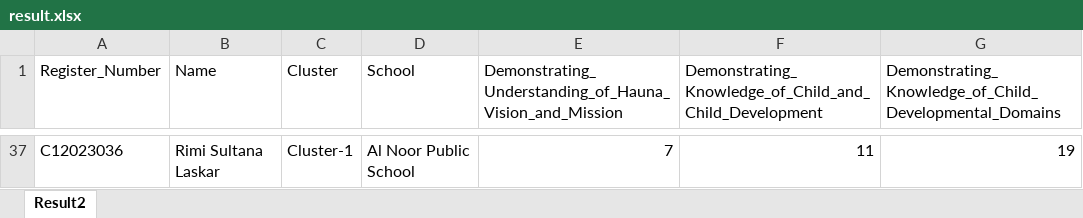
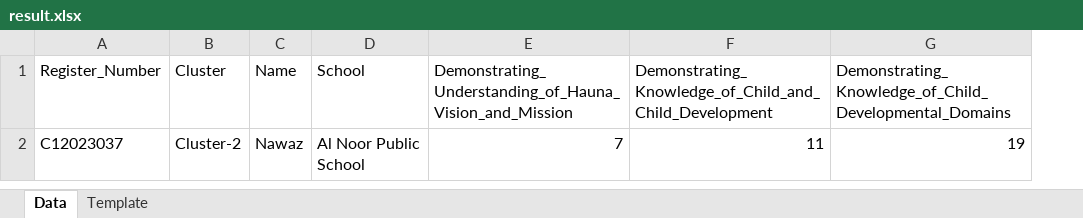
Before and after one commit to cumin360tech/haunaresult, an Excel workbook: result.xlsx, sheet Data, drawn as a sheet; only a part is shown, gaps mark what is left out; values as stored, in another font and other column widths than the file's, no borders; removed rows and columns are numbered as before the commit, all else as after; the diff covers the shown part only; the diff names each change by its address in the sheet, - before the commit and + after, or states it on an @@ line.

```diff
--- a/result.xlsx (sheet Data)
+++ b/result.xlsx (sheet Data)
-sheet tab: Result2
+sheet tab: Data
+sheet tab: Template
-column B (Name), row 37: Rimi Sultana Laskar
+column C (Name), row 2: Nawaz
-A2 (Register_Number): C12023036
+A2 (Register_Number): C12023037
-B2 (Cluster): Cluster-1
+B2 (Cluster): Cluster-2
```
Also changed, not shown: 35 removed rows elsewhere in this sheet, 1 other file.
